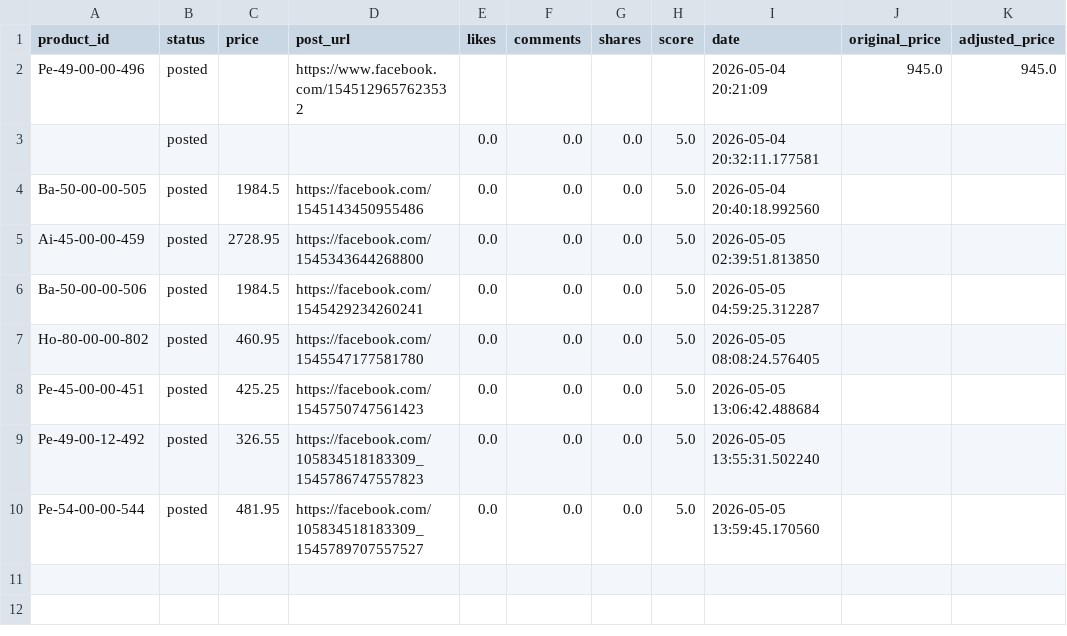
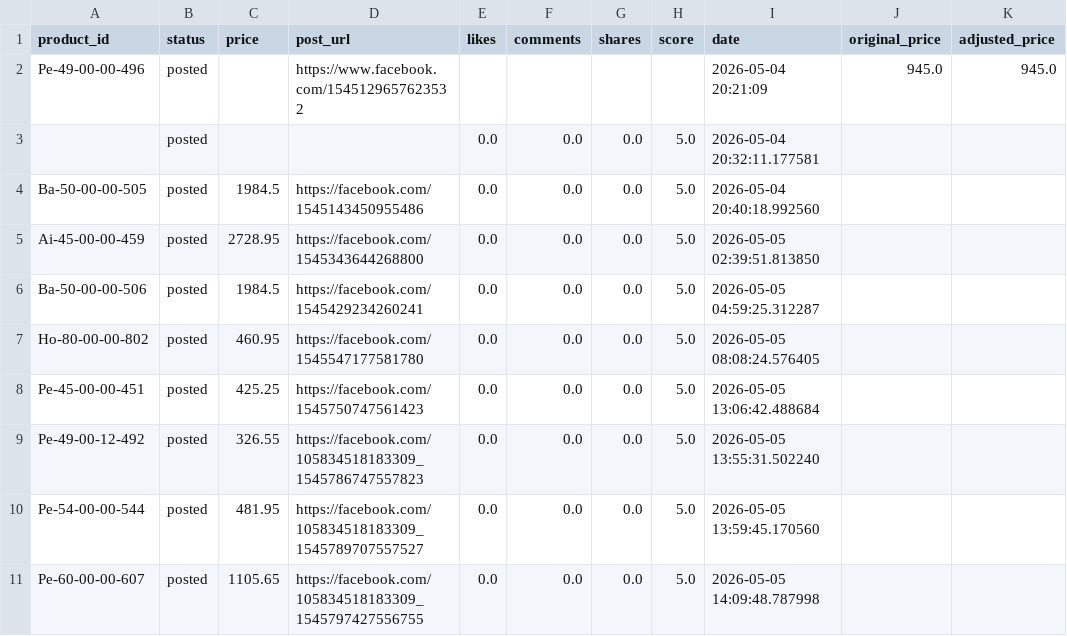
Before and after one commit to ishyishy87/AutoPostNooraxo, a CSV file: memory.csv, drawn as a sheet; the diff names each change by its address in the sheet, - before the commit and + after, or states it on an @@ line.

```diff
--- a/memory.csv
+++ b/memory.csv
+row 11: Pe-60-00-00-607 | posted | 1105.65 | https://facebook.com/105834518183309_1545797427556755 | 0.0 | 0.0 | 0.0 | 5.0 | 2026-05-05 14:09:48.787998
```
Also changed, not shown: 1 other file.
